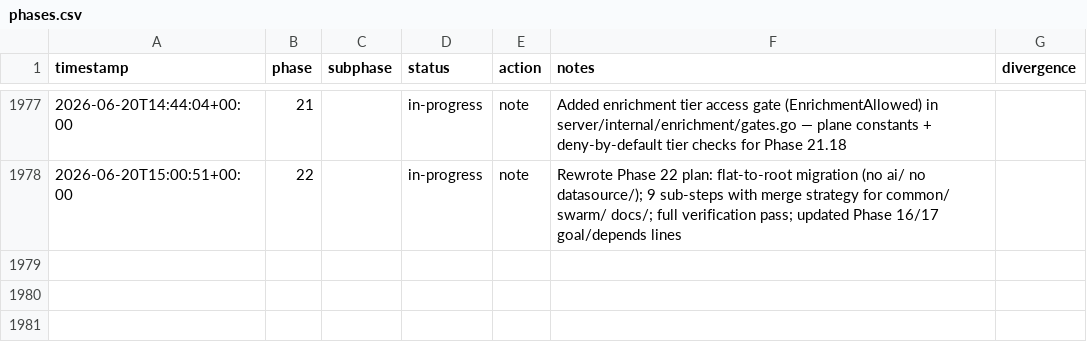
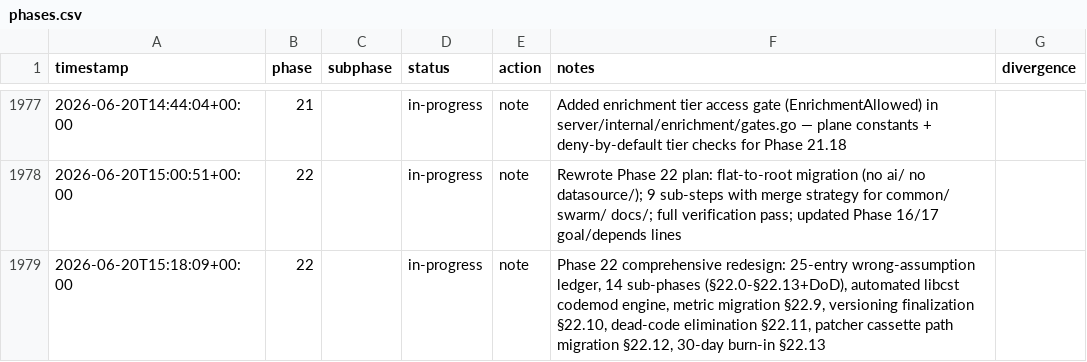
Before and after one commit to metaphy6/negelir, a CSV file: docs/tracking/phases.csv, drawn as a sheet; only a part is shown, gaps mark what is left out.

Commit message:
chore(phase-22): phase 22 comprehensive redesign: 25-entry…
Phase 22 comprehensive redesign: 25-entry wrong-assumption ledger, 14 sub-phases (§22.0-§22.13+DoD), automated libcst codemod engine, metric migration §22.9, versioning finalization §22.10, dead-code elimination §22.11, patcher cassette path migration §22.12, 30-day burn-in §22.13

```diff
--- a/docs/tracking/phases.csv
+++ b/docs/tracking/phases.csv
@@ -1978 +1978,2 @@ timestamp,phase,subphase,status,action,notes,divergence
 2026-06-20T15:00:51+00:00,22,,in-progress,note,Rewrote Phase 22 plan: flat-to-root migration (no ai/ no datasource/); 9 sub-steps with merge strategy for common/ swarm/ docs/; full verification pass; updated Phase 16/17 goal/depends lines,
+2026-06-20T15:18:09+00:00,22,,in-progress,note,"Phase 22 comprehensive redesign: 25-entry wrong-assumption ledger, 14 sub-phases (§22.0-§22.13+DoD), automated libcst codemod engine, metric migration §22.9, versioning finalization §22.10, dead-code elimination §22.11, patcher cassette path migration §22.12, 30-day burn-in §22.13",
```
Also changed, not shown: 2 other files.
